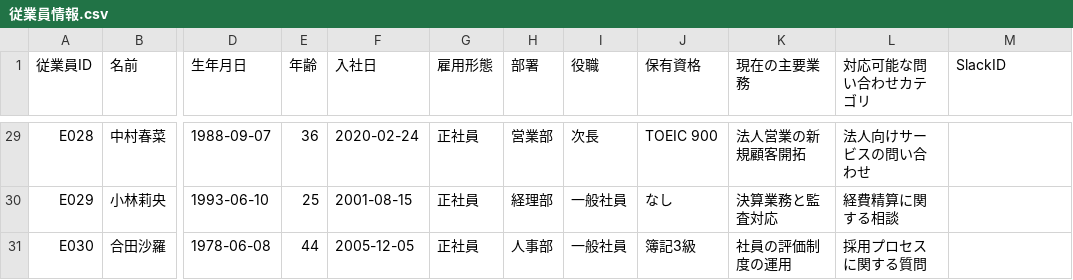
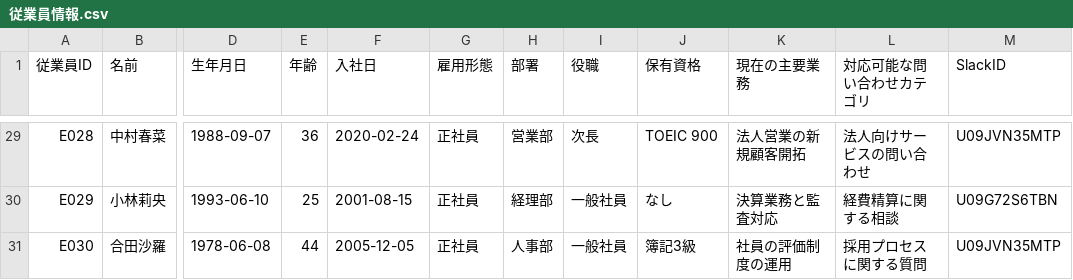
Before and after one commit to YoshiToshi1025/customer-contact, a CSV file: data/slack/従業員情報.csv, drawn as a sheet; only a part is shown, gaps mark what is left out; the diff covers the shown part only; the diff names each change by its address in the sheet, - before the commit and + after, or states it on an @@ line.

```diff
--- a/data/slack/従業員情報.csv
+++ b/data/slack/従業員情報.csv
-M29 (SlackID): (empty)
+M29 (SlackID): U09JVN35MTP
-M30 (SlackID): (empty)
+M30 (SlackID): U09G72S6TBN
-M31 (SlackID): (empty)
+M31 (SlackID): U09JVN35MTP
```
Also changed, not shown: 27 edited cells elsewhere in this file, 9 other files.
